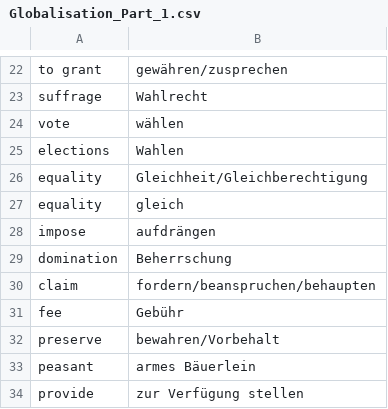
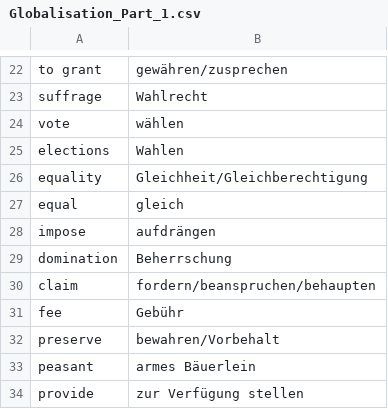
Before and after one commit to b8b/voctrainer, a CSV file: csv/Globalisation_Part_1.csv, drawn as a sheet; only a part is shown, gaps mark what is left out.

Commit message:
Fix mistakes in csv

```diff
--- a/csv/Globalisation_Part_1.csv
+++ b/csv/Globalisation_Part_1.csv
@@ -26,3 +26,3 @@ elections;Wahlen;
 equality;Gleichheit/Gleichberechtigung;
-equality;gleich;
+equal;gleich;
 impose;aufdrängen;
```
